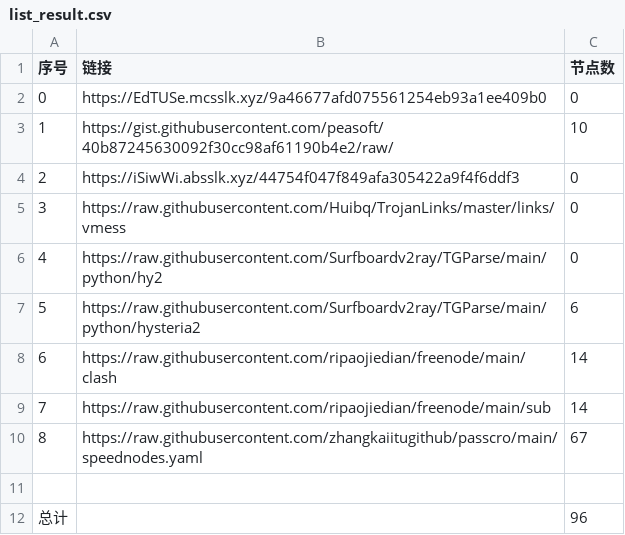
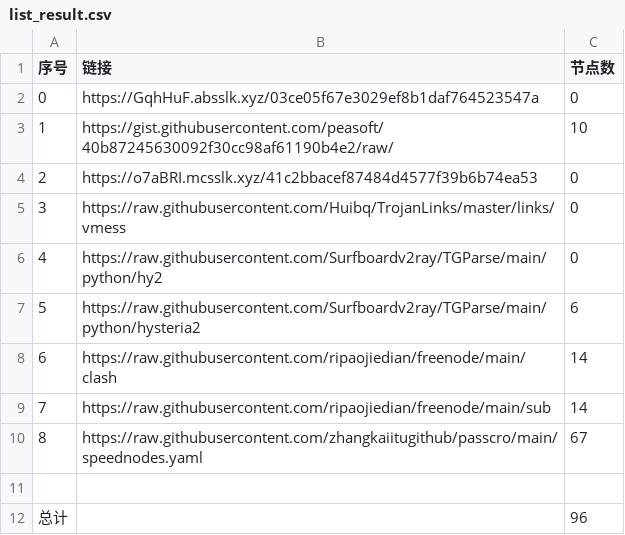
Before and after one commit to dqt081228OHVGFY/NoMoreWalls, a CSV file: list_result.csv, drawn as a sheet.

```diff
--- a/list_result.csv
+++ b/list_result.csv
@@ -1,5 +1,5 @@
 序号,链接,节点数
-0,https://EdTUSe.mcsslk.xyz/9a46677afd075561254eb93a1ee409b0,0
+0,https://GqhHuF.absslk.xyz/03ce05f67e3029ef8b1daf764523547a,0
 1,https://gist.githubusercontent.com/peasoft/40b87245630092f30cc98af61190b4e2/raw/,10
-2,https://iSiwWi.absslk.xyz/44754f047f849afa305422a9f4f6ddf3,0
+2,https://o7aBRI.mcsslk.xyz/41c2bbacef87484d4577f39b6b74ea53,0
 3,https://raw.githubusercontent.com/Huibq/TrojanLinks/master/links/vmess,0
```
Also changed, not shown: 3 other files.
